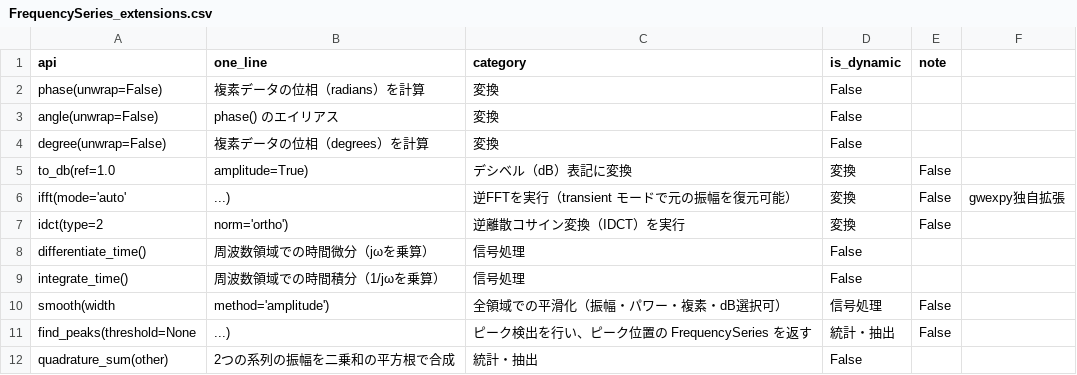
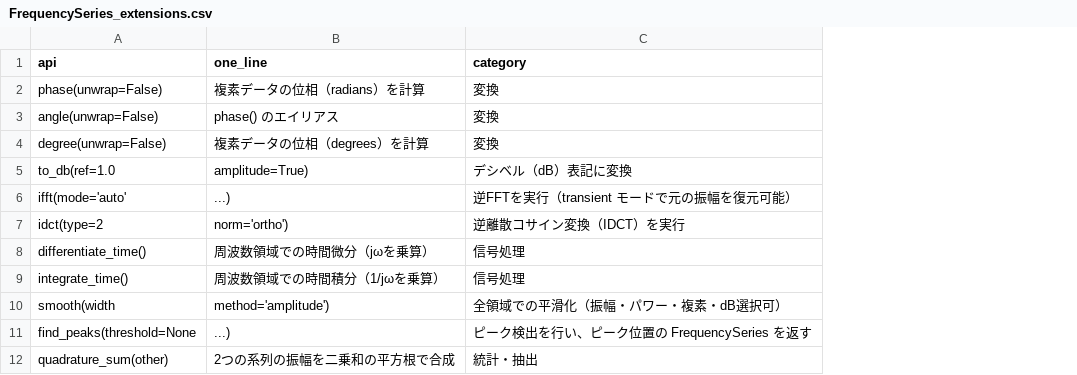
Before and after one commit to tatsuki-washimi/gwexpy, a CSV file: docs/FrequencySeries_extensions.csv, drawn as a sheet; only a part is shown; the diff names each change by its address in the sheet, - before the commit and + after, or states it on an @@ line.

```diff
--- a/docs/FrequencySeries_extensions.csv
+++ b/docs/FrequencySeries_extensions.csv
-column D (is_dynamic), rows 2-12: False | False | False | 変換 | 変換 | 変換 | False | False | 信号処理 | 統計・抽出 | False
-column E (note), rows 5-11: False | False | False |  |  | False | False
-column F, row 6: gwexpy独自拡張
```
Also changed, not shown: docs/Array_extensions.csv, docs/Plot_extensions.csv, 8 other files.
